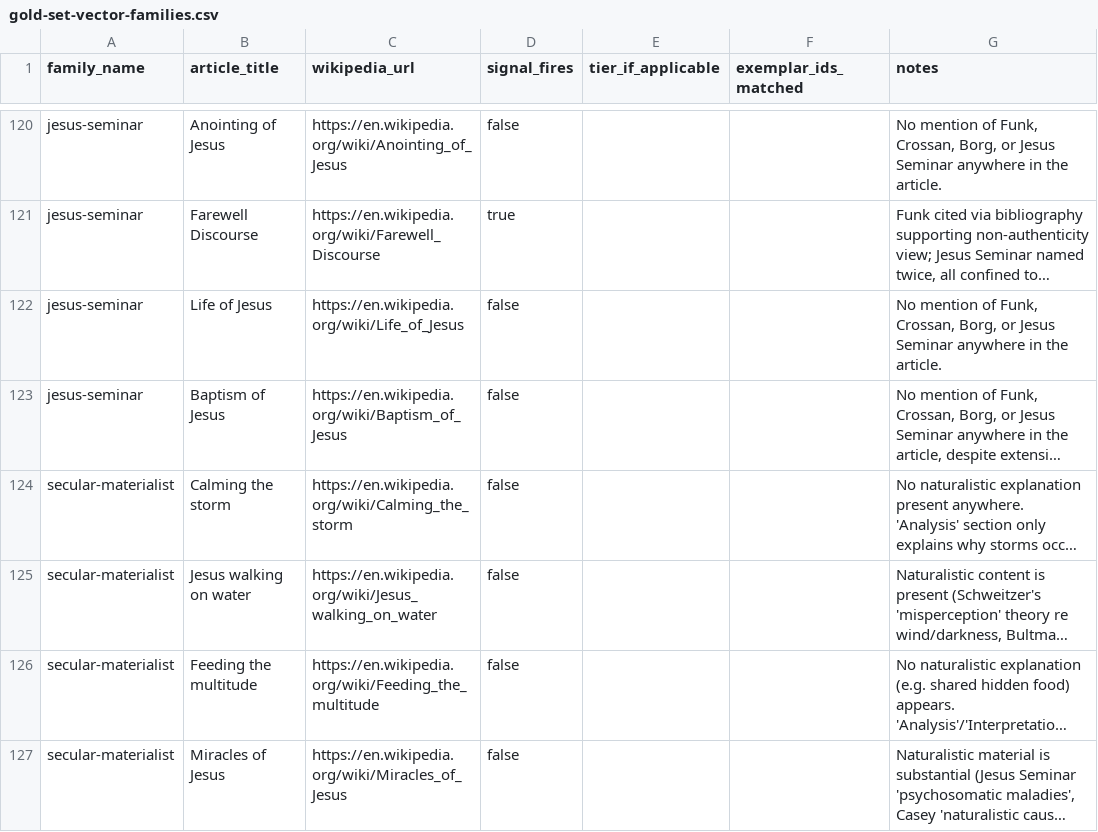
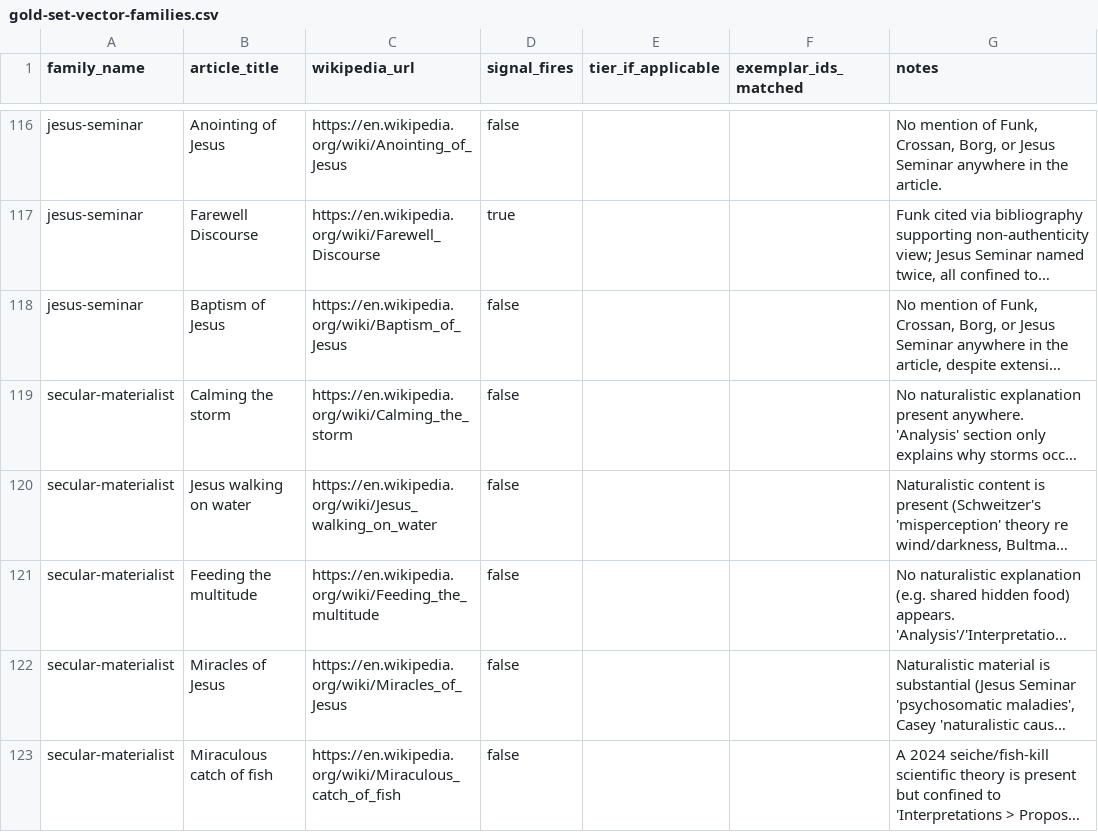
Before and after one commit to lukeisham/thejesuswebsite, a CSV file: Wikipedia algorithm/gold-set-vector-families.csv, drawn as a sheet; only a part is shown, gaps mark what is left out; the shorter side is filled out with more unchanged rows; long unchanged cells end in …; removed rows and columns are numbered as before the commit, all else as after; the diff covers the shown part only; the diff names each change by its address in the sheet, - before the commit and + after, or states it on an @@ line.

Commit message:
fix: repair gold-set data drift; remove excluded and resolved articles from active and negative-control sets

```diff
--- a/Wikipedia algorithm/gold-set-vector-families.csv
+++ b/Wikipedia algorithm/gold-set-vector-families.csv
-row 122: jesus-seminar | Life of Jesus | https://en.wikipedia.org/wiki/Life_of_Jesus | false |  |  | No mention of Funk, Crossan, Borg, or Jesus Seminar anywhere in the article.
```
Also changed, not shown: 3 added rows and 7 removed rows elsewhere in this file, 4 other files.
